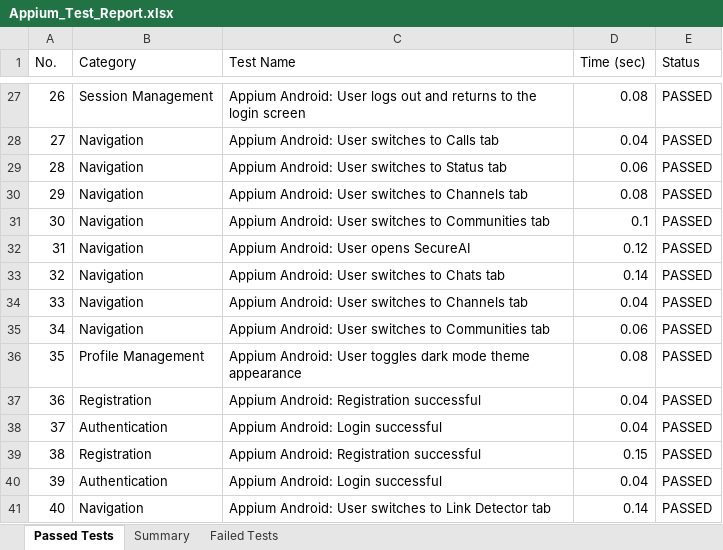
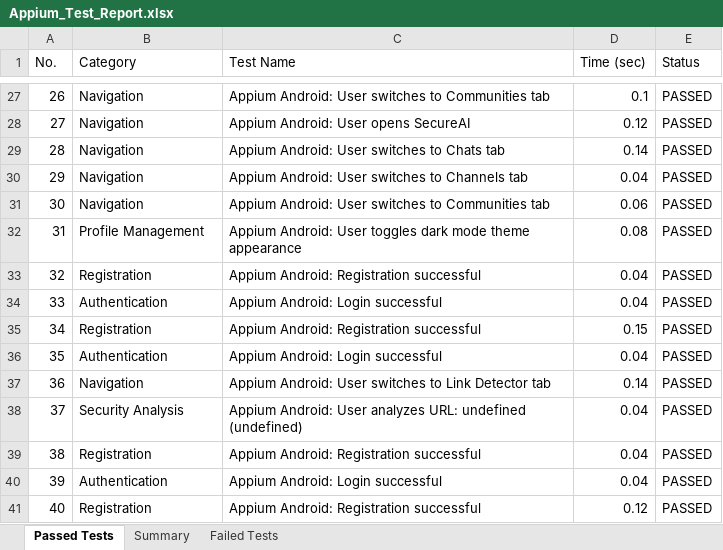
Before and after one commit to sonu15442/SecureChat, an Excel workbook: Test Cases/Appium_Test_Report.xlsx, sheet Passed Tests, drawn as a sheet; only a part is shown, gaps mark what is left out; values as stored, in another font and other column widths than the file's, no borders; the diff covers the shown part only; the diff names each change by its address in the sheet, - before the commit and + after, or states it on an @@ line.

```diff
--- a/Test Cases/Appium_Test_Report.xlsx (sheet Passed Tests)
+++ b/Test Cases/Appium_Test_Report.xlsx (sheet Passed Tests)
-B27 (Category): Session Management
+B27 (Category): Navigation
-C27 (Test Name): …Android: User logs out and returns to the login screen
+C27 (Test Name): …Android: User switches to Communities tab
-D27 (Time (sec)): 0.08
+D27 (Time (sec)): 0.1
-C28 (Test Name): Appium Android: User switches to Calls tab
+C28 (Test Name): Appium Android: User opens SecureAI
-D28 (Time (sec)): 0.04
+D28 (Time (sec)): 0.12
-C29 (Test Name): Appium Android: User switches to Status tab
+C29 (Test Name): Appium Android: User switches to Chats tab
-D29 (Time (sec)): 0.06
+D29 (Time (sec)): 0.14
-D30 (Time (sec)): 0.08
+D30 (Time (sec)): 0.04
-D31 (Time (sec)): 0.1
+D31 (Time (sec)): 0.06
-B32 (Category): Navigation
+B32 (Category): Profile Management
-C32 (Test Name): Appium Android: User opens SecureAI
+C32 (Test Name): Appium Android: User toggles dark mode theme appearance
-D32 (Time (sec)): 0.12
+D32 (Time (sec)): 0.08
-B33 (Category): Navigation
+B33 (Category): Registration
-C33 (Test Name): Appium Android: User switches to Chats tab
+C33 (Test Name): Appium Android: Registration successful
-D33 (Time (sec)): 0.14
+D33 (Time (sec)): 0.04
-B34 (Category): Navigation
+B34 (Category): Authentication
-C34 (Test Name): Appium Android: User switches to Channels tab
+C34 (Test Name): Appium Android: Login successful
-B35 (Category): Navigation
+B35 (Category): Registration
-C35 (Test Name): Appium Android: User switches to Communities tab
+C35 (Test Name): Appium Android: Registration successful
-D35 (Time (sec)): 0.06
+D35 (Time (sec)): 0.15
-B36 (Category): Profile Management
+B36 (Category): Authentication
-C36 (Test Name): Appium Android: User toggles dark mode theme appearance
+C36 (Test Name): Appium Android: Login successful
-D36 (Time (sec)): 0.08
+D36 (Time (sec)): 0.04
-B37 (Category): Registration
+B37 (Category): Navigation
-C37 (Test Name): Appium Android: Registration successful
+C37 (Test Name): Appium Android: User switches to Link Detector tab
-D37 (Time (sec)): 0.04
+D37 (Time (sec)): 0.14
-B38 (Category): Authentication
+B38 (Category): Security Analysis
-C38 (Test Name): Appium Android: Login successful
+C38 (Test Name): Appium Android: User analyzes URL: undefined (undefined)
-D39 (Time (sec)): 0.15
+D39 (Time (sec)): 0.04
-B41 (Category): Navigation
+B41 (Category): Registration
-C41 (Test Name): Appium Android: User switches to Link Detector tab
+C41 (Test Name): Appium Android: Registration successful
-D41 (Time (sec)): 0.14
+D41 (Time (sec)): 0.12
```
Also changed, not shown: 378 edited cells elsewhere in this sheet, Test Cases/Deployment_Status_Report.xlsx, Test Cases/Load_Test_Report.xlsx, 20 other files.
